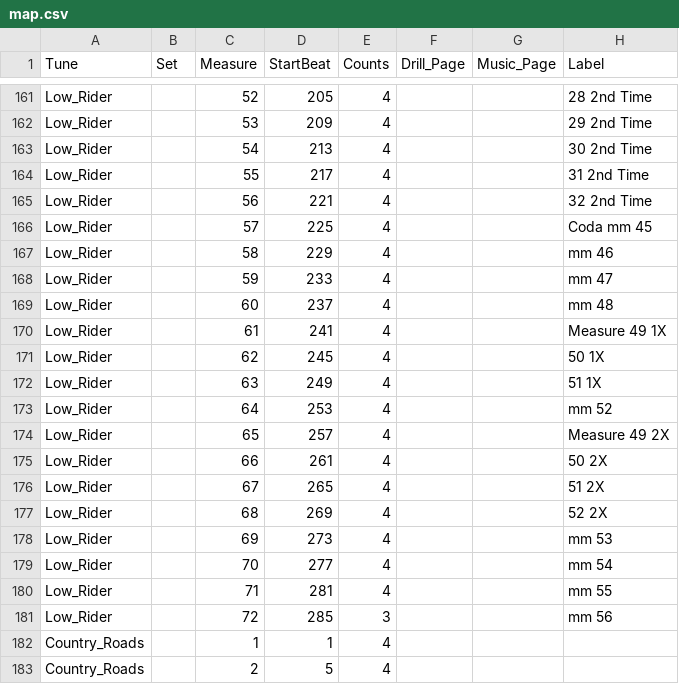
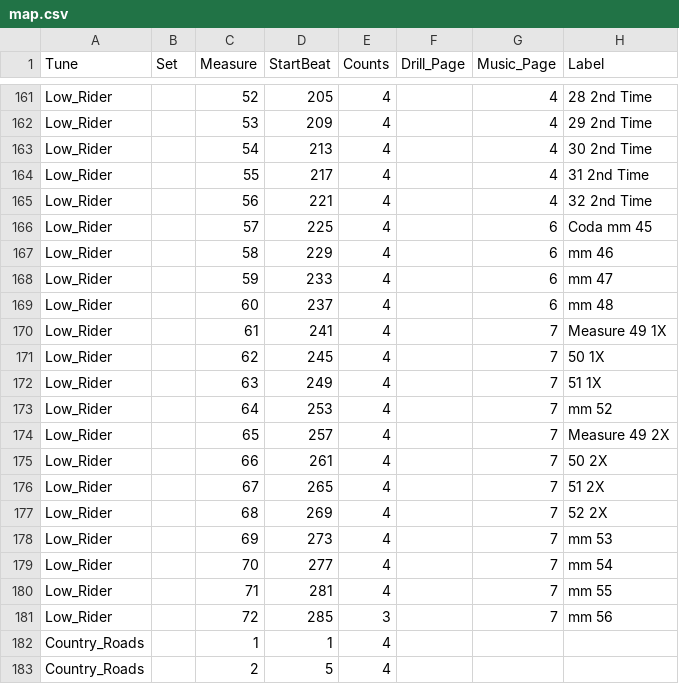
Before and after one commit to 368band/drill-app, a CSV file: map.csv, drawn as a sheet; only a part is shown, gaps mark what is left out; the diff covers the shown part only; the diff names each change by its address in the sheet, - before the commit and + after, or states it on an @@ line.

```diff
--- a/map.csv
+++ b/map.csv
-G161:G165 (Music_Page): (empty)
+G161:G165 (Music_Page): 4
-G166:G169 (Music_Page): (empty)
+G166:G169 (Music_Page): 6
-G170:G181 (Music_Page): (empty)
+G170:G181 (Music_Page): 7
```
Also changed, not shown: 105 edited cells elsewhere in this file, 18 other files.
